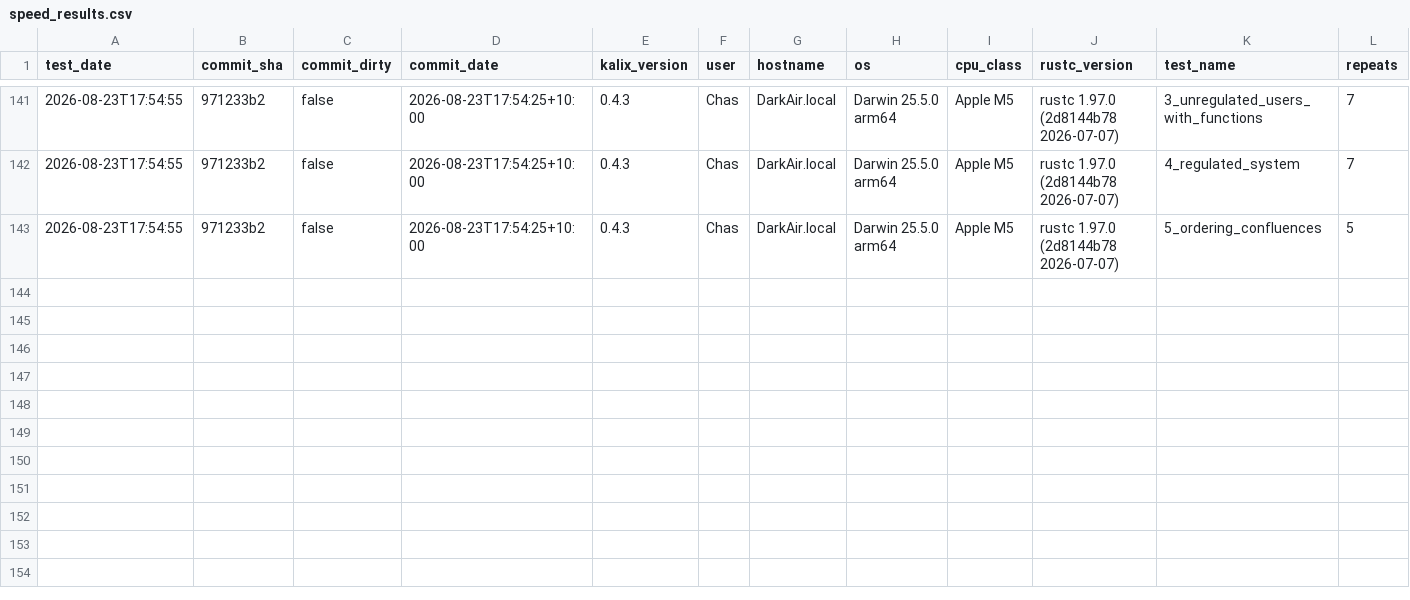
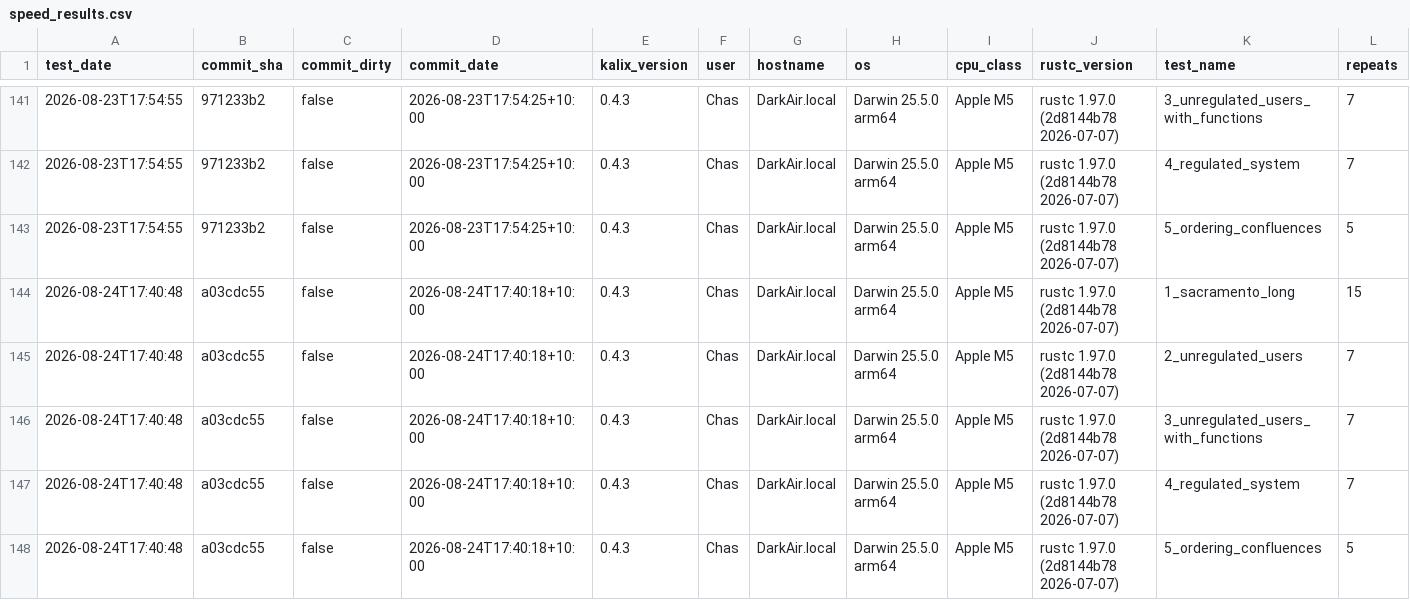
Before and after one commit to chasegan/Kalix, a CSV file: regression_tests/speed/speed_results.csv, drawn as a sheet; only a part is shown, gaps mark what is left out; rows hold the shown columns only; the diff names each change by its address in the sheet, - before the commit and + after, or states it on an @@ line.

Commit message:
Speed results for the calendar-windows merge (M5, 0.4.3)
Five rows at a03cdc55. Models 1-3 and 5 are flat against yesterday's two
clean runs on this machine; nothing in this merge registers, matching the
pre-merge interleaved A/B (model 4: branch 33.43-33.67 vs main 33.91-34.27,
overlapping; model 5: overlapping).

4_regulated_system reads 34.0 -- the third small step in the same-machine
clean-run series 33.5 (04cc5bdb) -> 33.7 (971233b2) -> 34.0. The interleaved
A/B cleared this branch specifically, so the creep is not attributable here
either; it stays on the watch list recorded in 31f3119e and b02e18ec for the
future performance pass.

```diff
--- a/regression_tests/speed/speed_results.csv
+++ b/regression_tests/speed/speed_results.csv
+row 144: 2026-08-24T17:40:48 | a03cdc55 | false | 2026-08-24T17:40:18+10:00 | 0.4.3 | Chas | DarkAir.local | Darwin 25.5.0 arm64 | Apple M5 | rustc 1.97.0 (2d8144b78 2026-07-07) | 1_sacramento_long | 15
+row 145: 2026-08-24T17:40:48 | a03cdc55 | false | 2026-08-24T17:40:18+10:00 | 0.4.3 | Chas | DarkAir.local | Darwin 25.5.0 arm64 | Apple M5 | rustc 1.97.0 (2d8144b78 2026-07-07) | 2_unregulated_users | 7
+row 146: 2026-08-24T17:40:48 | a03cdc55 | false | 2026-08-24T17:40:18+10:00 | 0.4.3 | Chas | DarkAir.local | Darwin 25.5.0 arm64 | Apple M5 | rustc 1.97.0 (2d8144b78 2026-07-07) | 3_unregulated_users_with_functions | 7
+row 147: 2026-08-24T17:40:48 | a03cdc55 | false | 2026-08-24T17:40:18+10:00 | 0.4.3 | Chas | DarkAir.local | Darwin 25.5.0 arm64 | Apple M5 | rustc 1.97.0 (2d8144b78 2026-07-07) | 4_regulated_system | 7
+row 148: 2026-08-24T17:40:48 | a03cdc55 | false | 2026-08-24T17:40:18+10:00 | 0.4.3 | Chas | DarkAir.local | Darwin 25.5.0 arm64 | Apple M5 | rustc 1.97.0 (2d8144b78 2026-07-07) | 5_ordering_confluences | 5
```
